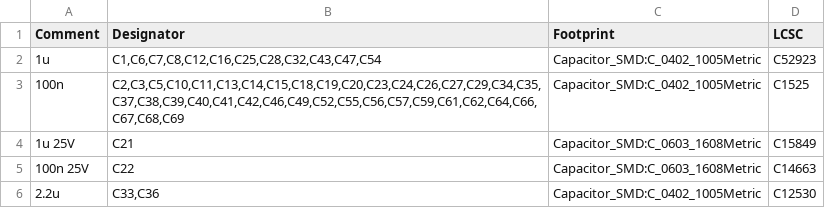
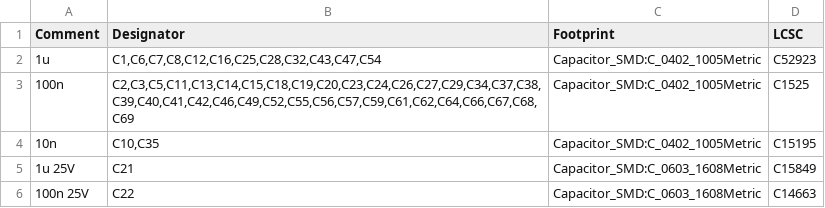
Before and after one commit to rusefi/rusefi-hardware, a CSV file: lambda-x2/export/rev0/lambda-x2_JLCBOM.csv, drawn as a sheet; only a part is shown; the shorter side is filled out with more unchanged rows.

Commit message:
wbo dual: C10 & C35 #172
progress not full fix

```diff
--- a/lambda-x2/export/rev0/lambda-x2_JLCBOM.csv
+++ b/lambda-x2/export/rev0/lambda-x2_JLCBOM.csv
@@ -2,3 +2,4 @@ Comment,Designator,Footprint,LCSC
 "1u","C1,C6,C7,C8,C12,C16,C25,C28,C32,C43,C47,C54","Capacitor_SMD:C_0402_1005Metric","C52923"
-"100n","C2,C3,C5,C10,C11,C13,C14,C15,C18,C19,C20,C23,C24,C26,C27,C29,C34,C35,C37,C38,C39,C40,C41,C42,C46,C49,C52,C55,C56,C57,C59,C61,C62,C64,C66,C67,C68,C69","Capacitor_SMD:C_0402_1005Metric","C1525"
+"100n","C2,C3,C5,C11,C13,C14,C15,C18,C19,C20,C23,C24,C26,C27,C29,C34,C37,C38,C39,C40,C41,C42,C46,C49,C52,C55,C56,C57,C59,C61,C62,C64,C66,C67,C68,C69","Capacitor_SMD:C_0402_1005Metric","C1525"
+"10n","C10,C35","Capacitor_SMD:C_0402_1005Metric","C15195"
 "1u  25V","C21","Capacitor_SMD:C_0603_1608Metric","C15849"
```
